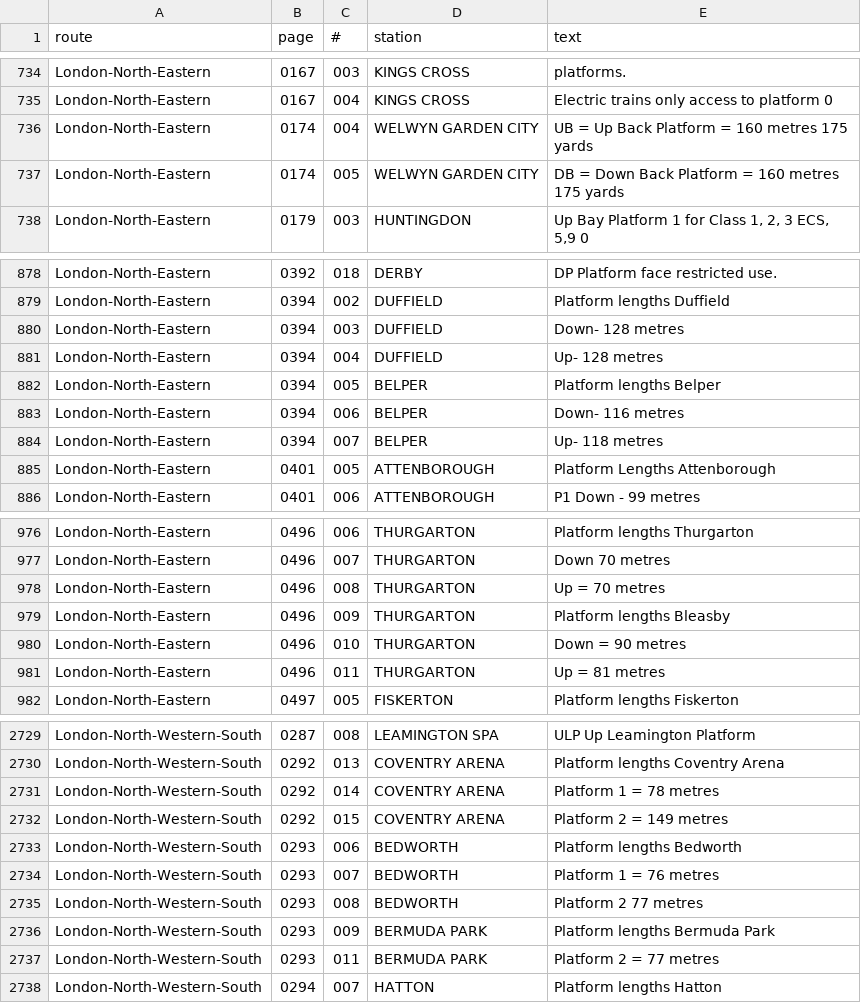
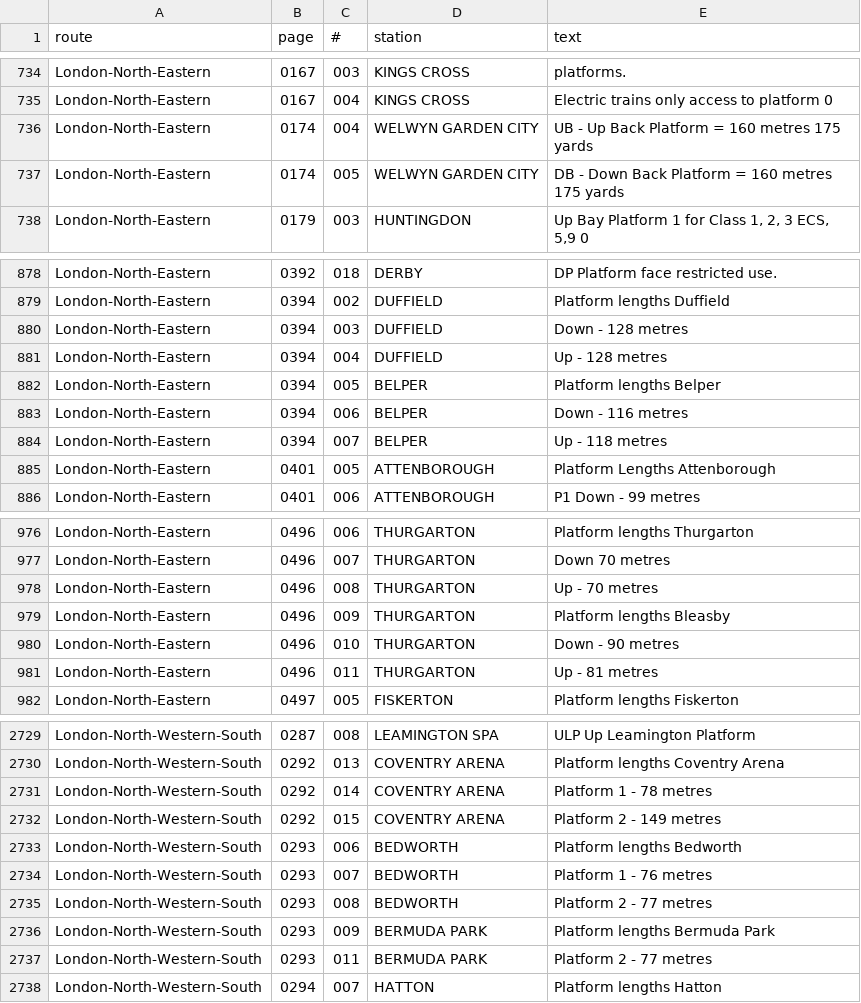
Before and after one commit to anisotropi4/platforms, a TSV file: NESA-platform-report.tsv, drawn as a sheet; only a part is shown, gaps mark what is left out; the diff covers the shown part only.

```diff
--- a/NESA-platform-report.tsv
+++ b/NESA-platform-report.tsv
@@ -735,4 +735,4 @@ London-North-Eastern	0167	003	KINGS CROSS	platforms.
 London-North-Eastern	0167	004	KINGS CROSS	Electric trains only access to platform 0
-London-North-Eastern	0174	004	WELWYN GARDEN CITY	UB = Up Back Platform = 160 metres 175 yards
-London-North-Eastern	0174	005	WELWYN GARDEN CITY	DB = Down Back Platform = 160 metres 175 yards
+London-North-Eastern	0174	004	WELWYN GARDEN CITY	UB - Up Back Platform = 160 metres 175 yards
+London-North-Eastern	0174	005	WELWYN GARDEN CITY	DB - Down Back Platform = 160 metres 175 yards
 London-North-Eastern	0179	003	HUNTINGDON	Up Bay Platform 1 for Class 1, 2, 3 ECS, 5,9 0
@@ -879,7 +879,7 @@ London-North-Eastern	0392	018	DERBY	DP Platform face restricted use.
 London-North-Eastern	0394	002	DUFFIELD	Platform lengths Duffield
-London-North-Eastern	0394	003	DUFFIELD	Down- 128 metres
-London-North-Eastern	0394	004	DUFFIELD	Up- 128 metres
+London-North-Eastern	0394	003	DUFFIELD	Down - 128 metres
+London-North-Eastern	0394	004	DUFFIELD	Up - 128 metres
 London-North-Eastern	0394	005	BELPER	Platform lengths Belper
-London-North-Eastern	0394	006	BELPER	Down- 116 metres
-London-North-Eastern	0394	007	BELPER	Up- 118 metres
+London-North-Eastern	0394	006	BELPER	Down - 116 metres
+London-North-Eastern	0394	007	BELPER	Up - 118 metres
 London-North-Eastern	0401	005	ATTENBOROUGH	Platform Lengths Attenborough
@@ -977,6 +977,6 @@ London-North-Eastern	0496	006	THURGARTON	Platform lengths Thurgarton
 London-North-Eastern	0496	007	THURGARTON	Down 70 metres
-London-North-Eastern	0496	008	THURGARTON	Up = 70 metres
+London-North-Eastern	0496	008	THURGARTON	Up - 70 metres
 London-North-Eastern	0496	009	THURGARTON	Platform lengths Bleasby
-London-North-Eastern	0496	010	THURGARTON	Down = 90 metres
-London-North-Eastern	0496	011	THURGARTON	Up = 81 metres
+London-North-Eastern	0496	010	THURGARTON	Down - 90 metres
+London-North-Eastern	0496	011	THURGARTON	Up - 81 metres
 London-North-Eastern	0497	005	FISKERTON	Platform lengths Fiskerton
@@ -2730,9 +2730,9 @@ London-North-Western-South	0287	008	LEAMINGTON SPA	ULP Up Leamington Platform
 London-North-Western-South	0292	013	COVENTRY ARENA	Platform lengths Coventry Arena
-London-North-Western-South	0292	014	COVENTRY ARENA	Platform 1 = 78 metres
-London-North-Western-South	0292	015	COVENTRY ARENA	Platform 2 = 149 metres
+London-North-Western-South	0292	014	COVENTRY ARENA	Platform 1 - 78 metres
+London-North-Western-South	0292	015	COVENTRY ARENA	Platform 2 - 149 metres
 London-North-Western-South	0293	006	BEDWORTH	Platform lengths Bedworth
-London-North-Western-South	0293	007	BEDWORTH	Platform 1 = 76 metres
-London-North-Western-South	0293	008	BEDWORTH	Platform 2 77 metres
+London-North-Western-South	0293	007	BEDWORTH	Platform 1 - 76 metres
+London-North-Western-South	0293	008	BEDWORTH	Platform 2 - 77 metres
 London-North-Western-South	0293	009	BERMUDA PARK	Platform lengths Bermuda Park
-London-North-Western-South	0293	011	BERMUDA PARK	Platform 2 = 77 metres
+London-North-Western-South	0293	011	BERMUDA PARK	Platform 2 - 77 metres
 London-North-Western-South	0294	007	HATTON	Platform lengths Hatton
```
Also changed, not shown: 52 edited cells elsewhere in this file, 1 other file.
